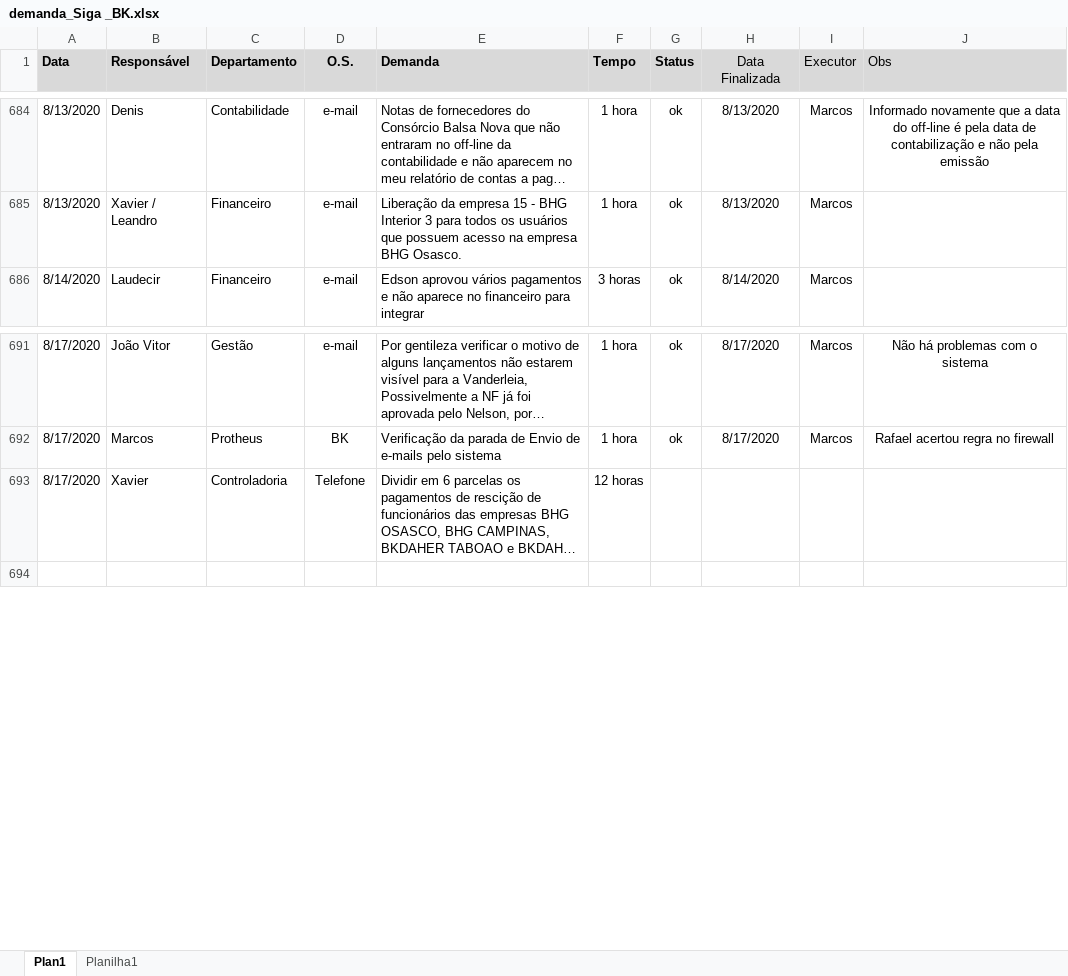
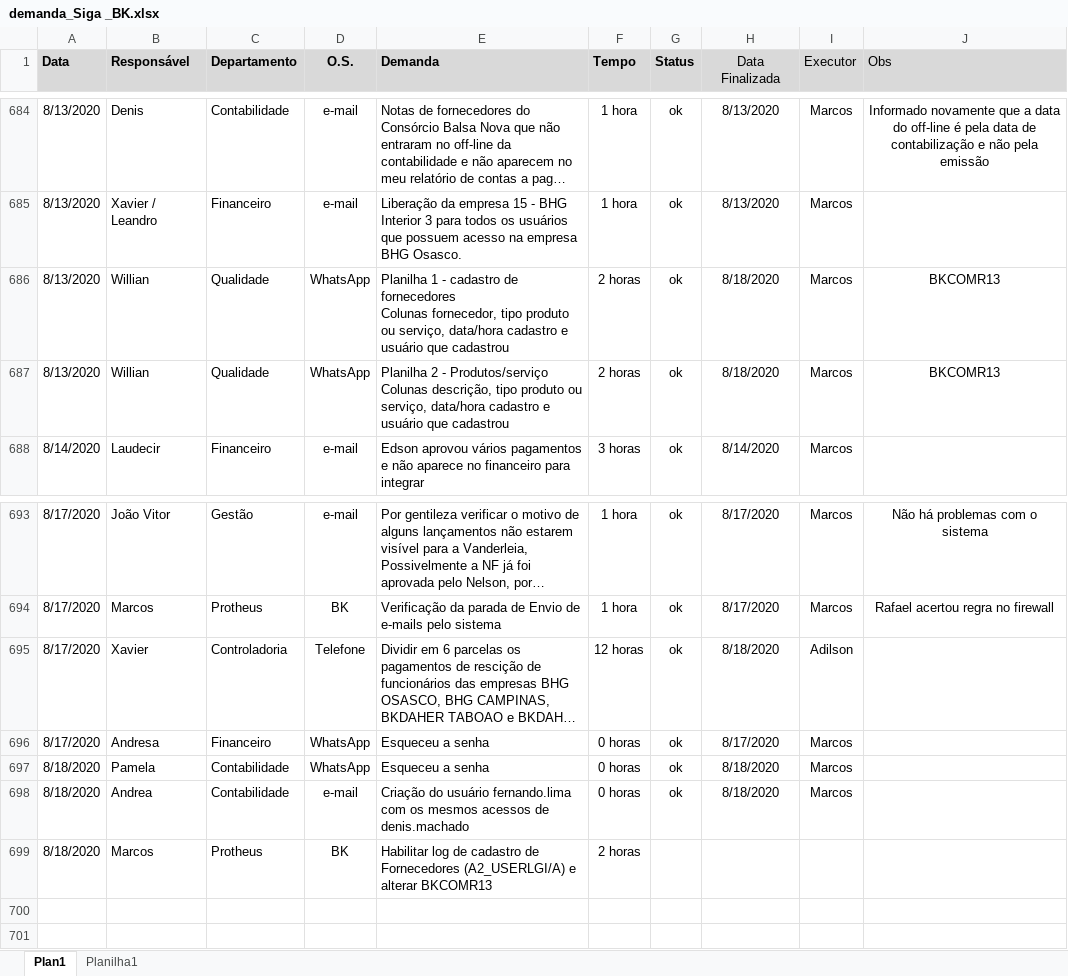
Before and after one commit to marcos-abrahao/bk, an Excel workbook: demanda_Siga _BK.xlsx, sheet Plan1, drawn as a sheet; only a part is shown, gaps mark what is left out; long unchanged cells end in …; values as stored, in another font and other column widths than the file's, no borders; addresses are those after the commit; ↵ is a line break in a cell; the diff names each change by its address in the sheet, - before the commit and + after, or states it on an @@ line.

```diff
--- a/demanda_Siga _BK.xlsx (sheet Plan1)
+++ b/demanda_Siga _BK.xlsx (sheet Plan1)
+row 686: 8/13/2020 | Willian | Qualidade | WhatsApp | Planilha 1 - cadastro de fornecedores ↵ Colunas fornecedor, tipo produto ou serviço, data/hora cadastro e usuário que cadastrou | 2 horas | ok | 8/18/2020 | Marcos | BKCOMR13
+row 687: 8/13/2020 | Willian | Qualidade | WhatsApp | Planilha 2 - Produtos/serviço ↵ Colunas descrição, tipo produto ou serviço, data/hora cadastro e usuário que cadastrou | 2 horas | ok | 8/18/2020 | Marcos | BKCOMR13
-G695 (Status): (empty)
+G695 (Status): ok
-H695 (Data Finalizada): (empty)
+H695 (Data Finalizada): 8/18/2020
-I695 (Executor): (empty)
+I695 (Executor): Adilson
+row 696: 8/17/2020 | Andresa | Financeiro | WhatsApp | Esqueceu a senha | 0 horas | ok | 8/17/2020 | Marcos
+row 697: 8/18/2020 | Pamela | Contabilidade | WhatsApp | Esqueceu a senha | 0 horas | ok | 8/18/2020 | Marcos
+row 698: 8/18/2020 | Andrea | Contabilidade | e-mail | Criação do usuário fernando.lima com os mesmos acessos de denis.machado | 0 horas | ok | 8/18/2020 | Marcos
+row 699: 8/18/2020 | Marcos | Protheus | BK | Habilitar log de cadastro de Fornecedores (A2_USERLGI/A) e alterar BKCOMR13 | 2 horas
+row 700: (empty)
```
Also changed, not shown: 9 other files.
